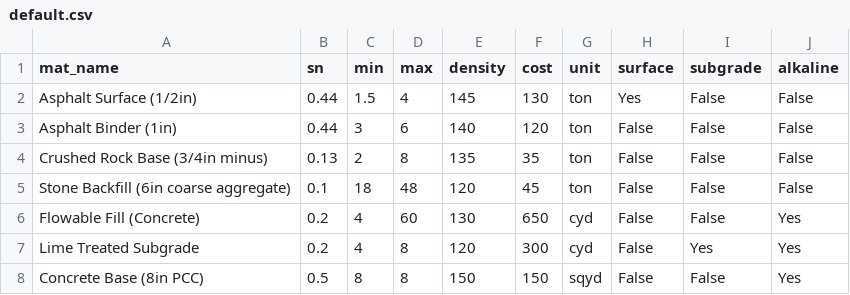
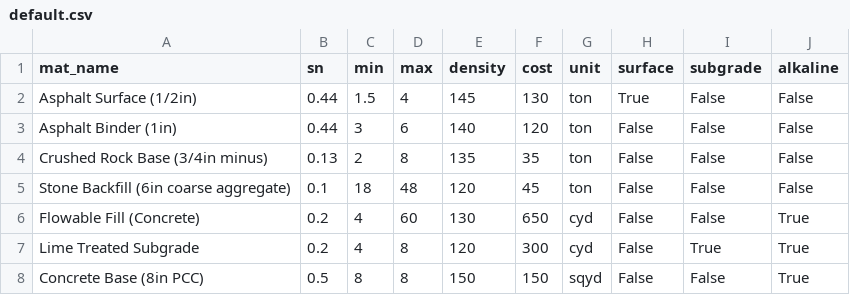
Before and after one commit to pareyesr/flexible_pavement, a CSV file: src/default.csv, drawn as a sheet.

```diff
--- a/src/default.csv
+++ b/src/default.csv
@@ -1,3 +1,3 @@
 mat_name,sn,min,max,density,cost,unit,surface,subgrade,alkaline
-Asphalt Surface (1/2in),0.44,1.5,4,145,130,ton,Yes,False,False
+Asphalt Surface (1/2in),0.44,1.5,4,145,130,ton,True,False,False
 Asphalt Binder (1in),0.44,3,6,140,120,ton,False,False,False
@@ -5,4 +5,4 @@ Crushed Rock Base (3/4in minus),0.13,2,8,135,35,ton,False,False,False
 Stone Backfill (6in coarse aggregate),0.1,18,48,120,45,ton,False,False,False
-Flowable Fill (Concrete),0.2,4,60,130,650,cyd,False,False,Yes
-Lime Treated Subgrade,0.2,4,8,120,300,cyd,False,Yes,Yes
-Concrete Base (8in PCC),0.5,8,8,150,150,sqyd,False,False,Yes
+Flowable Fill (Concrete),0.2,4,60,130,650,cyd,False,False,True
+Lime Treated Subgrade,0.2,4,8,120,300,cyd,False,True,True
+Concrete Base (8in PCC),0.5,8,8,150,150,sqyd,False,False,True
```
Also changed, not shown: 2 other files.
